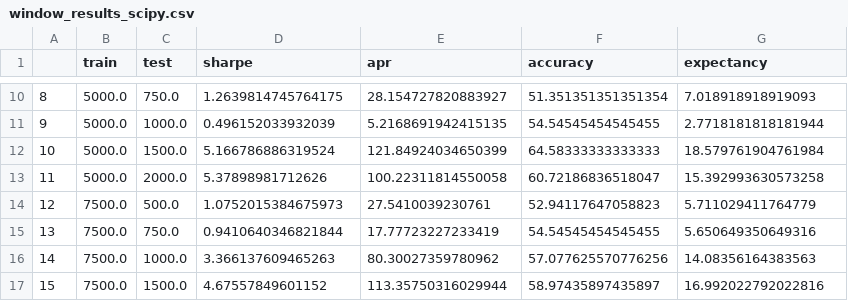
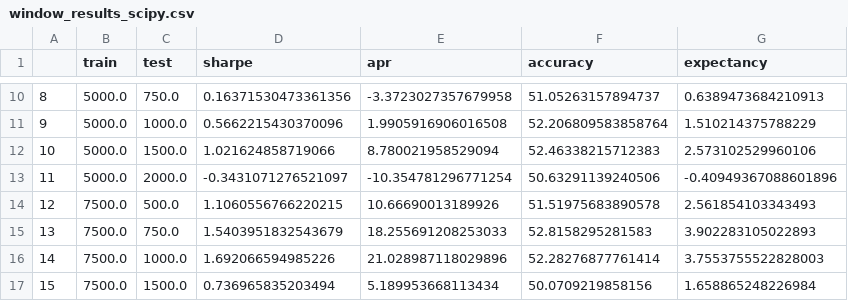
Before and after one commit to ddm-j/harmonics-1, a CSV file: Live Testing/window_results_scipy.csv, drawn as a sheet; only a part is shown, gaps mark what is left out; the diff covers the shown part only.

```diff
--- a/Live Testing/window_results_scipy.csv
+++ b/Live Testing/window_results_scipy.csv
@@ -10,8 +10,8 @@
-8,5000.0,750.0,1.2639814745764175,28.154727820883927,51.351351351351354,7.018918918919093
-9,5000.0,1000.0,0.496152033932039,5.2168691942415135,54.54545454545455,2.7718181818181944
-10,5000.0,1500.0,5.166786886319524,121.84924034650399,64.58333333333333,18.579761904761984
-11,5000.0,2000.0,5.37898981712626,100.22311814550058,60.72186836518047,15.392993630573258
-12,7500.0,500.0,1.0752015384675973,27.5410039230761,52.94117647058823,5.711029411764779
-13,7500.0,750.0,0.9410640346821844,17.77723227233419,54.54545454545455,5.650649350649316
-14,7500.0,1000.0,3.366137609465263,80.30027359780962,57.077625570776256,14.08356164383563
-15,7500.0,1500.0,4.67557849601152,113.35750316029944,58.97435897435897,16.992022792022816
+8,5000.0,750.0,0.16371530473361356,-3.3723027357679958,51.05263157894737,0.6389473684210913
+9,5000.0,1000.0,0.5662215430370096,1.9905916906016508,52.206809583858764,1.510214375788229
+10,5000.0,1500.0,1.021624858719066,8.780021958529094,52.46338215712383,2.573102529960106
+11,5000.0,2000.0,-0.3431071276521097,-10.354781296771254,50.63291139240506,-0.40949367088601896
+12,7500.0,500.0,1.1060556766220215,10.66690013189926,51.51975683890578,2.561854103343493
+13,7500.0,750.0,1.5403951832543679,18.255691208253033,52.8158295281583,3.902283105022893
+14,7500.0,1000.0,1.692066594985226,21.028987118029896,52.28276877761414,3.7553755522828003
+15,7500.0,1500.0,0.736965835203494,5.189953668113434,50.0709219858156,1.658865248226984
```
Also changed, not shown: 56 edited cells elsewhere in this file, 11 other files.
